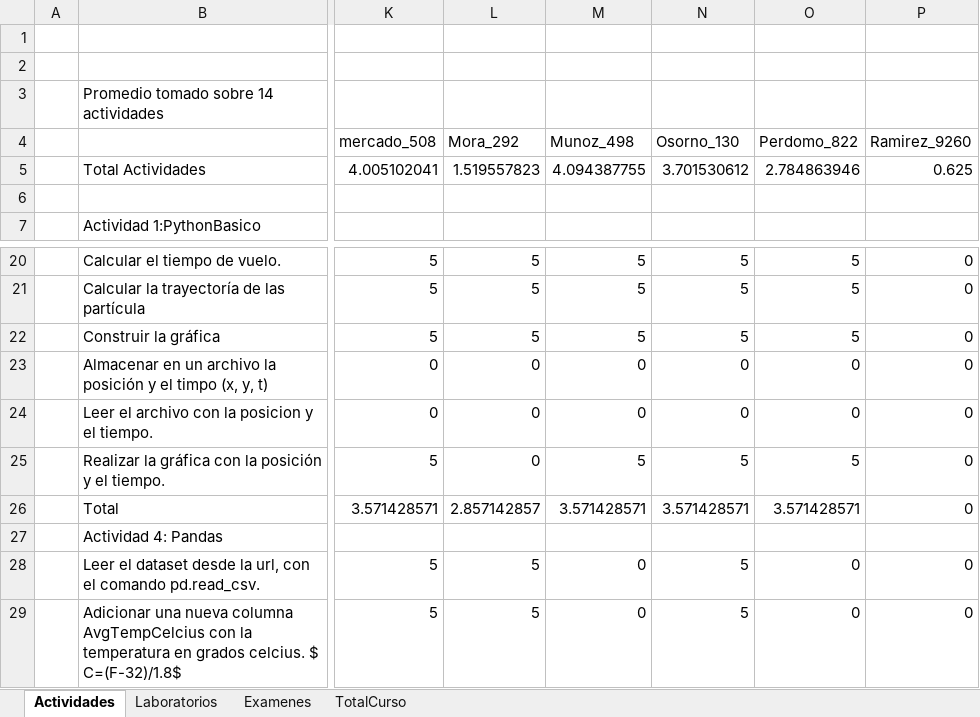
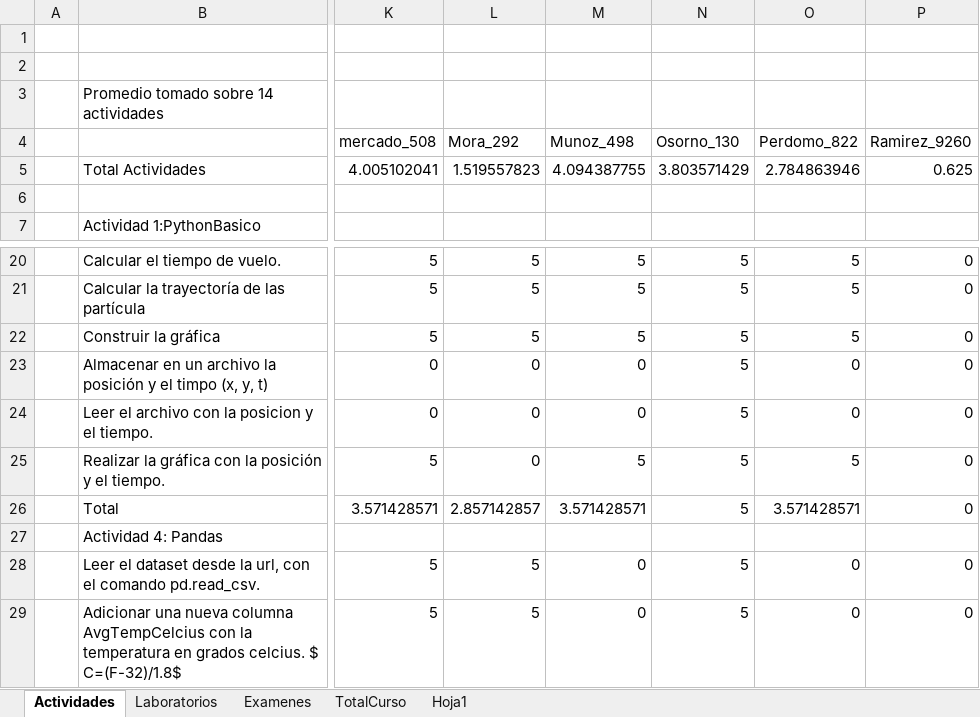
Before and after one commit to hernansalinas/CursoMetodosComputacionales, an Excel workbook: NotasMetodosComputacionales.xlsx, sheet Actividades, drawn as a sheet; only a part is shown, gaps mark what is left out; values as stored, in another font and other column widths than the file's, no cell formats; the diff names each change by its address in the sheet, - before the commit and + after, or states it on an @@ line.

```diff
--- a/NotasMetodosComputacionales.xlsx (sheet Actividades)
+++ b/NotasMetodosComputacionales.xlsx (sheet Actividades)
+sheet tab: Hoja1
-N5 (Osorno_130): 3.701530612
+N5 (Osorno_130): 3.803571429
-N23:N24 (Osorno_130): 0
+N23:N24 (Osorno_130): 5
-N26 (Osorno_130): 3.571428571
+N26 (Osorno_130): 5
```
Also changed, not shown: sheet TotalCurso, sheet Laboratorios, sheet Examenes, cell formats, 21 other files.
